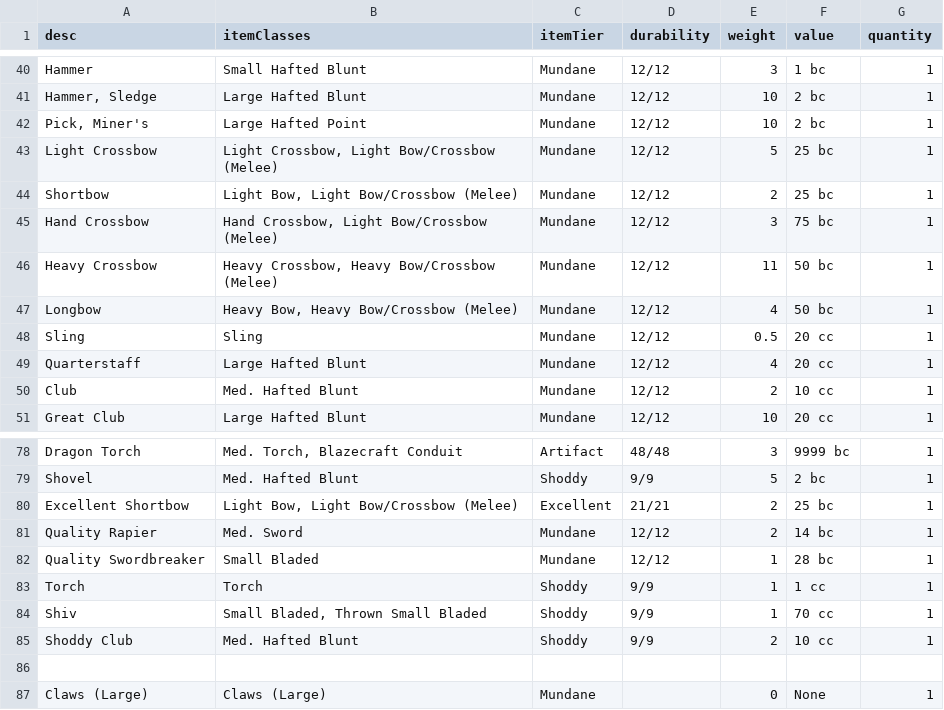
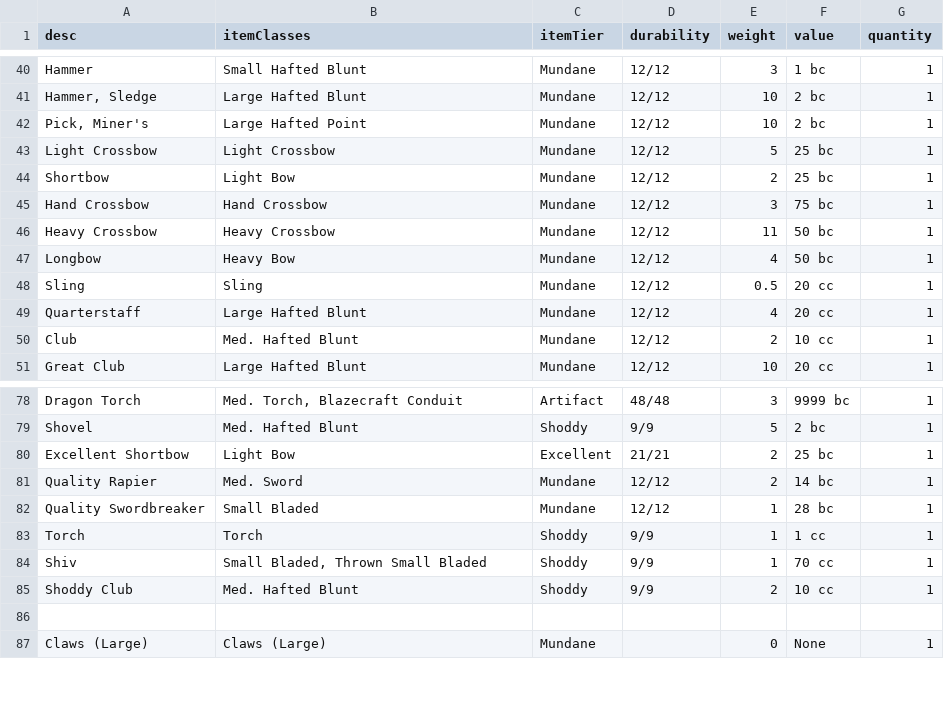
Before and after one commit to JackDanna/OldOldFallenCharacterSheetAutomation, a CSV file: FallenCharacterSheetAutomationApp/FallenData/ItemData.csv, drawn as a sheet; only a part is shown, gaps mark what is left out.

```diff
--- a/FallenCharacterSheetAutomationApp/FallenData/ItemData.csv
+++ b/FallenCharacterSheetAutomationApp/FallenData/ItemData.csv
@@ -42,7 +42,7 @@ Hammer,Small Hafted Blunt,Mundane,12/12,3,1 bc,1
 "Pick, Miner's",Large Hafted Point,Mundane,12/12,10,2 bc,1
-Light Crossbow,"Light Crossbow, Light Bow/Crossbow (Melee)",Mundane,12/12,5,25 bc,1
-Shortbow,"Light Bow, Light Bow/Crossbow (Melee)",Mundane,12/12,2,25 bc,1
-Hand Crossbow,"Hand Crossbow, Light Bow/Crossbow (Melee)",Mundane,12/12,3,75 bc,1
-Heavy Crossbow,"Heavy Crossbow, Heavy Bow/Crossbow (Melee)",Mundane,12/12,11,50 bc,1
-Longbow,"Heavy Bow, Heavy Bow/Crossbow (Melee)",Mundane,12/12,4,50 bc,1
+Light Crossbow,"Light Crossbow",Mundane,12/12,5,25 bc,1
+Shortbow,"Light Bow",Mundane,12/12,2,25 bc,1
+Hand Crossbow,"Hand Crossbow",Mundane,12/12,3,75 bc,1
+Heavy Crossbow,"Heavy Crossbow",Mundane,12/12,11,50 bc,1
+Longbow,"Heavy Bow",Mundane,12/12,4,50 bc,1
 Sling,Sling,Mundane,12/12,0.5,20 cc,1
@@ -79,3 +79,3 @@ Dragon Torch,"Med. Torch, Blazecraft Conduit",Artifact,48/48,3,9999 bc,1
 Shovel,Med. Hafted Blunt,Shoddy,9/9,5,2 bc,1
-Excellent Shortbow,"Light Bow, Light Bow/Crossbow (Melee)",Excellent,21/21,2,25 bc,1
+Excellent Shortbow,"Light Bow",Excellent,21/21,2,25 bc,1
 Quality Rapier,Med. Sword,Mundane,12/12,2,14 bc,1
```
Also changed, not shown: FallenCharacterSheetAutomationApp/FallenData/WeaponClassData.csv.
